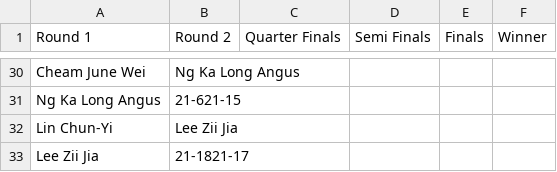
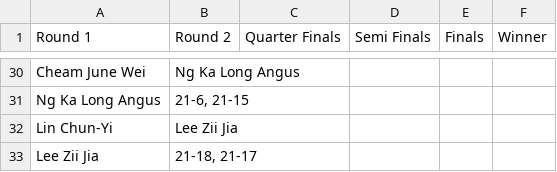
Before and after one commit to raunak8016/BadmintonBets, a CSV file: Data_Handling/tournament_data/training/DAIHATSU Indonesia Masters 2023/draw_info.csv, drawn as a sheet; only a part is shown, gaps mark what is left out; the diff covers the shown part only; the diff names each change by its address in the sheet, - before the commit and + after, or states it on an @@ line.

```diff
--- a/Data_Handling/tournament_data/training/DAIHATSU Indonesia Masters 2023/draw_info.csv
+++ b/Data_Handling/tournament_data/training/DAIHATSU Indonesia Masters 2023/draw_info.csv
-B31 (Round 2): 21-621-15
+B31 (Round 2): 21-6, 21-15
-B33 (Round 2): 21-1821-17
+B33 (Round 2): 21-18, 21-17
```
Also changed, not shown: 29 edited cells elsewhere in this file, Data_Handling/match_data_train.csv, Data_Handling/tournament_data/tournaments_list_training.csv, 37 other files.
